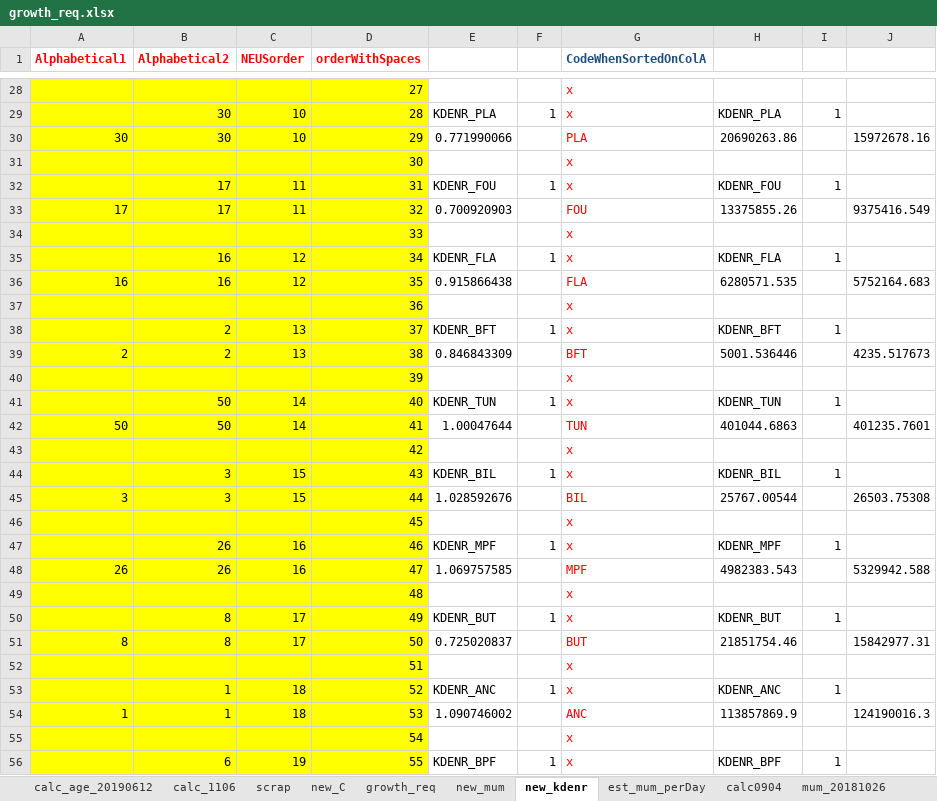
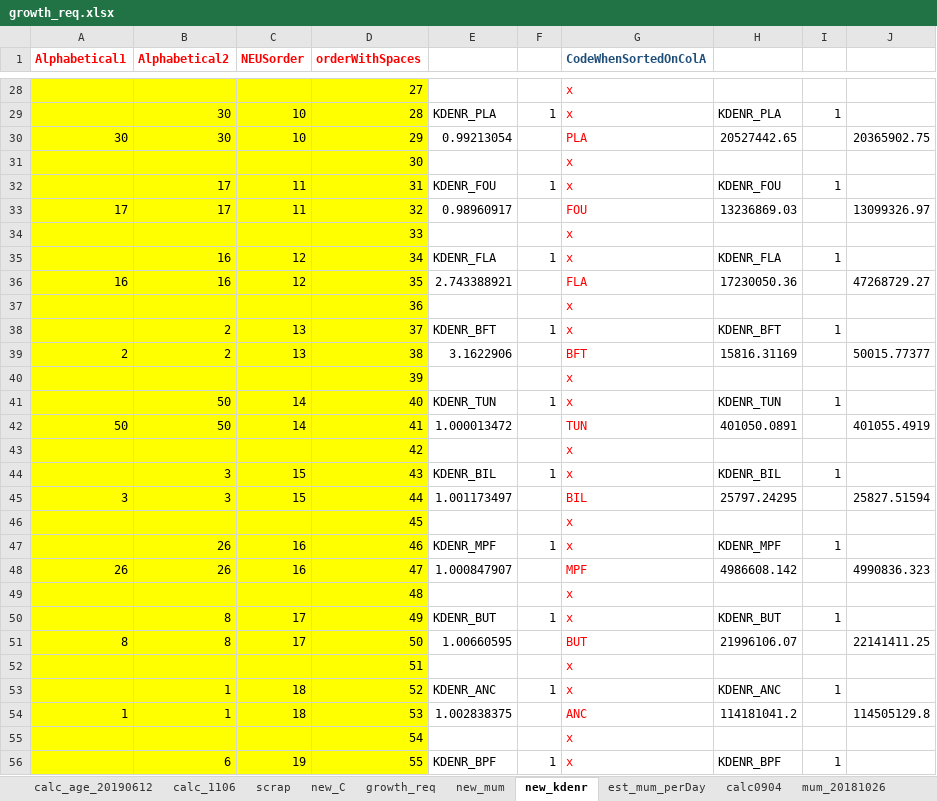
Before and after one commit to NEFSC/READ-EDAB-neusAtlantis, an Excel workbook: R/Parameterization/growth_req.xlsx, sheet new_kdenr, drawn as a sheet; only a part is shown, gaps mark what is left out; values as stored, in another font and other column widths than the file's, no borders; conditional formats not drawn; the diff covers the shown part only; the diff names each change by its address in the sheet, - before the commit and + after, or states it on an @@ line.

```diff
--- a/R/Parameterization/growth_req.xlsx (sheet new_kdenr)
+++ b/R/Parameterization/growth_req.xlsx (sheet new_kdenr)
-E30: 0.771990066
+E30: 0.99213054
-H30: 20690263.86
+H30: 20527442.65
-J30: 15972678.16
+J30: 20365902.75
-E33: 0.700920903
+E33: 0.98960917
-H33: 13375855.26
+H33: 13236869.03
-J33: 9375416.549
+J33: 13099326.97
-E36: 0.915866438
+E36: 2.743388921
-H36: 6280571.535
+H36: 17230050.36
-J36: 5752164.683
+J36: 47268729.27
-E39: 0.846843309
+E39: 3.1622906
-H39: 5001.536446
+H39: 15816.31169
-J39: 4235.517673
+J39: 50015.77377
-E42: 1.00047644
+E42: 1.000013472
-H42: 401044.6863
+H42: 401050.0891
-J42: 401235.7601
+J42: 401055.4919
-E45: 1.028592676
+E45: 1.001173497
-H45: 25767.00544
+H45: 25797.24295
-J45: 26503.75308
+J45: 25827.51594
-E48: 1.069757585
+E48: 1.000847907
-H48: 4982383.543
+H48: 4986608.142
-J48: 5329942.588
+J48: 4990836.323
-E51: 0.725020837
+E51: 1.00660595
-H51: 21851754.46
+H51: 21996106.07
-J51: 15842977.31
+J51: 22141411.25
-E54: 1.090746002
+E54: 1.002838375
-H54: 113857869.9
+H54: 114181041.2
-J54: 124190016.3
+J54: 114505129.8
```
Also changed, not shown: 150 edited cells elsewhere in this sheet, sheet new_mum, sheet new_C, 2 other files.
